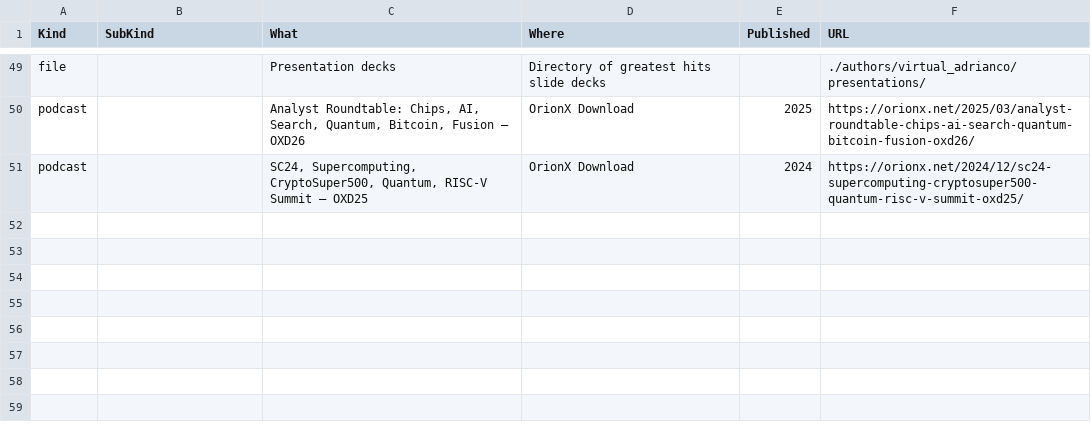
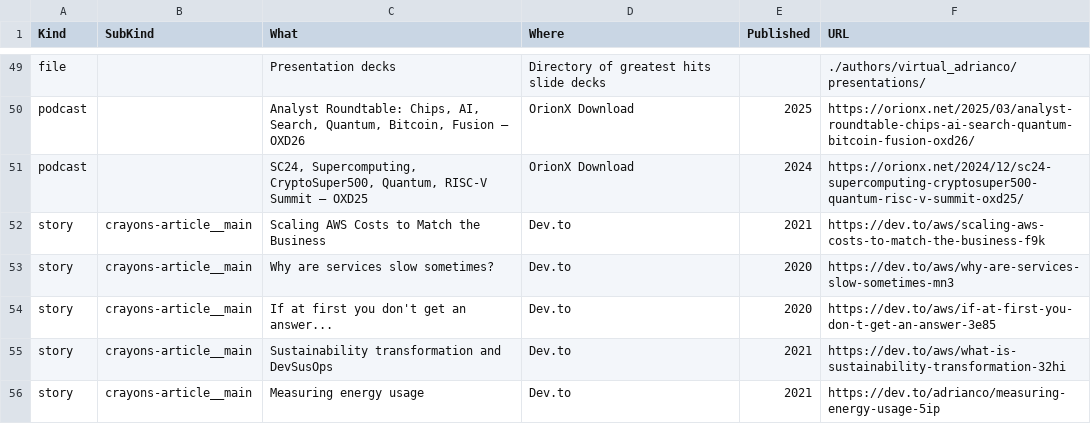
Before and after one commit to adrianco/meGPT, a CSV file: authors/virtual_adrianco/published_content.csv, drawn as a sheet; only a part is shown, gaps mark what is left out; the diff names each change by its address in the sheet, - before the commit and + after, or states it on an @@ line.

Commit message:
First try at MCP resource generation

```diff
--- a/authors/virtual_adrianco/published_content.csv
+++ b/authors/virtual_adrianco/published_content.csv
+row 52: story | crayons-article__main | Scaling AWS Costs to Match the Business | Dev.to | 2021 | https://dev.to/aws/scaling-aws-costs-to-match-the-business-f9k
+row 53: story | crayons-article__main | Why are services slow sometimes? | Dev.to | 2020 | https://dev.to/aws/why-are-services-slow-sometimes-mn3
+row 54: story | crayons-article__main | If at first you don't get an answer... | Dev.to | 2020 | https://dev.to/aws/if-at-first-you-don-t-get-an-answer-3e85
+row 55: story | crayons-article__main | Sustainability transformation and DevSusOps | Dev.to | 2021 | https://dev.to/aws/what-is-sustainability-transformation-32hi
+row 56: story | crayons-article__main | Measuring energy usage | Dev.to | 2021 | https://dev.to/adrianco/measuring-energy-usage-5ip
```
Also changed, not shown: 2 other files.
